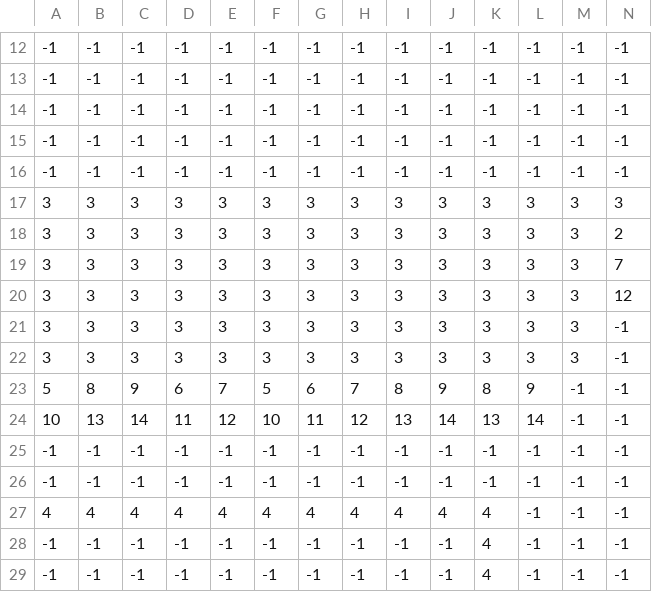
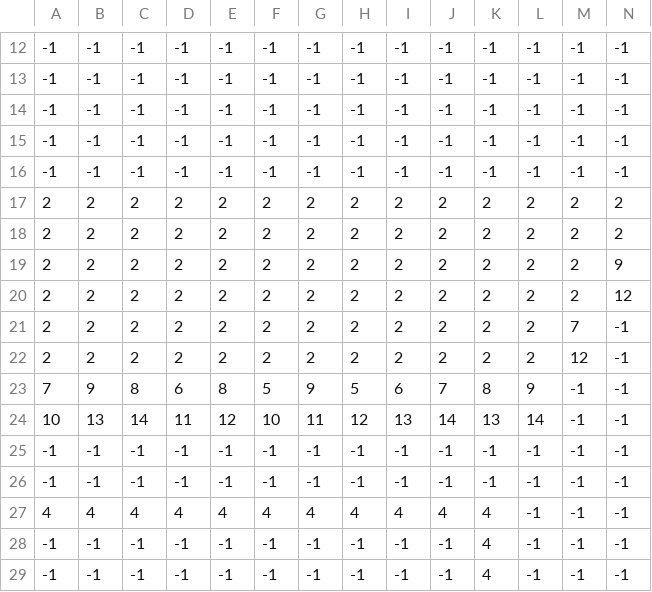
Before and after one commit to mowen88/HLD, a CSV file: zones/crashsite/crashsite_walls.csv, drawn as a sheet; only a part is shown, gaps mark what is left out; the diff covers the shown part only; the diff names each change by its address in the sheet, - before the commit and + after, or states it on an @@ line.

```diff
--- a/zones/crashsite/crashsite_walls.csv
+++ b/zones/crashsite/crashsite_walls.csv
-A17:A22: 3
+A17:A22: 2
-B17:B22: 3
+B17:B22: 2
-C17:C22: 3
+C17:C22: 2
-D17:D22: 3
+D17:D22: 2
-E17:E22: 3
+E17:E22: 2
-F17:F22: 3
+F17:F22: 2
-G17:G22: 3
+G17:G22: 2
-H17:H22: 3
+H17:H22: 2
-I17:I22: 3
+I17:I22: 2
-J17:J22: 3
+J17:J22: 2
-K17:K22: 3
+K17:K22: 2
-L17:L22: 3
+L17:L22: 2
-M17:M20: 3
+M17:M20: 2
-N17: 3
+N17: 2
-N19: 7
+N19: 9
-M21: 3
+M21: 7
-M22: 3
+M22: 12
-A23: 5
+A23: 7
-B23: 8
+B23: 9
-C23: 9
+C23: 8
-E23: 7
+E23: 8
-G23: 6
+G23: 9
-H23: 7
+H23: 5
-I23: 8
+I23: 6
-J23: 9
+J23: 7
```
Also changed, not shown: 7 edited cells elsewhere in this file, zones/scene_2/scene_2_void.csv, zones/scene_2/scene_2_walls.csv, 50 other files.
